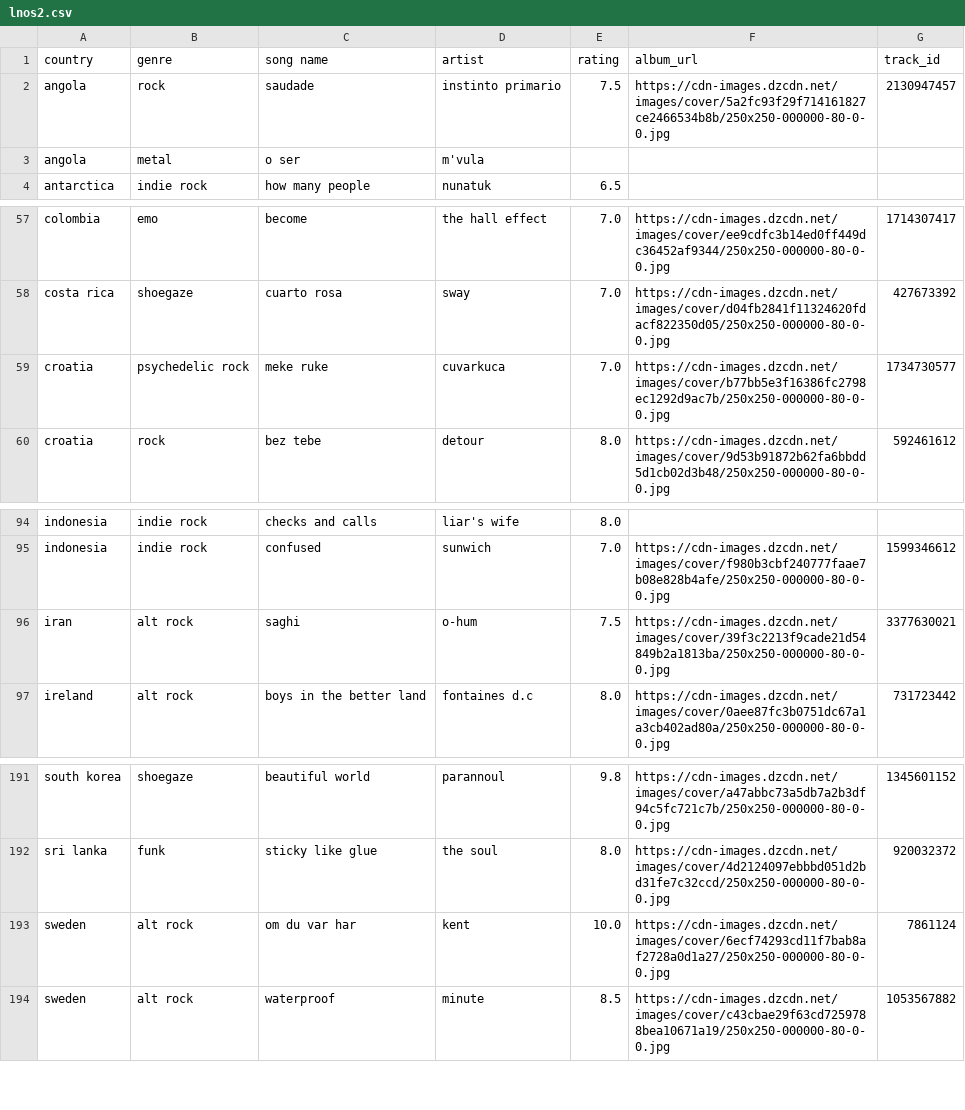
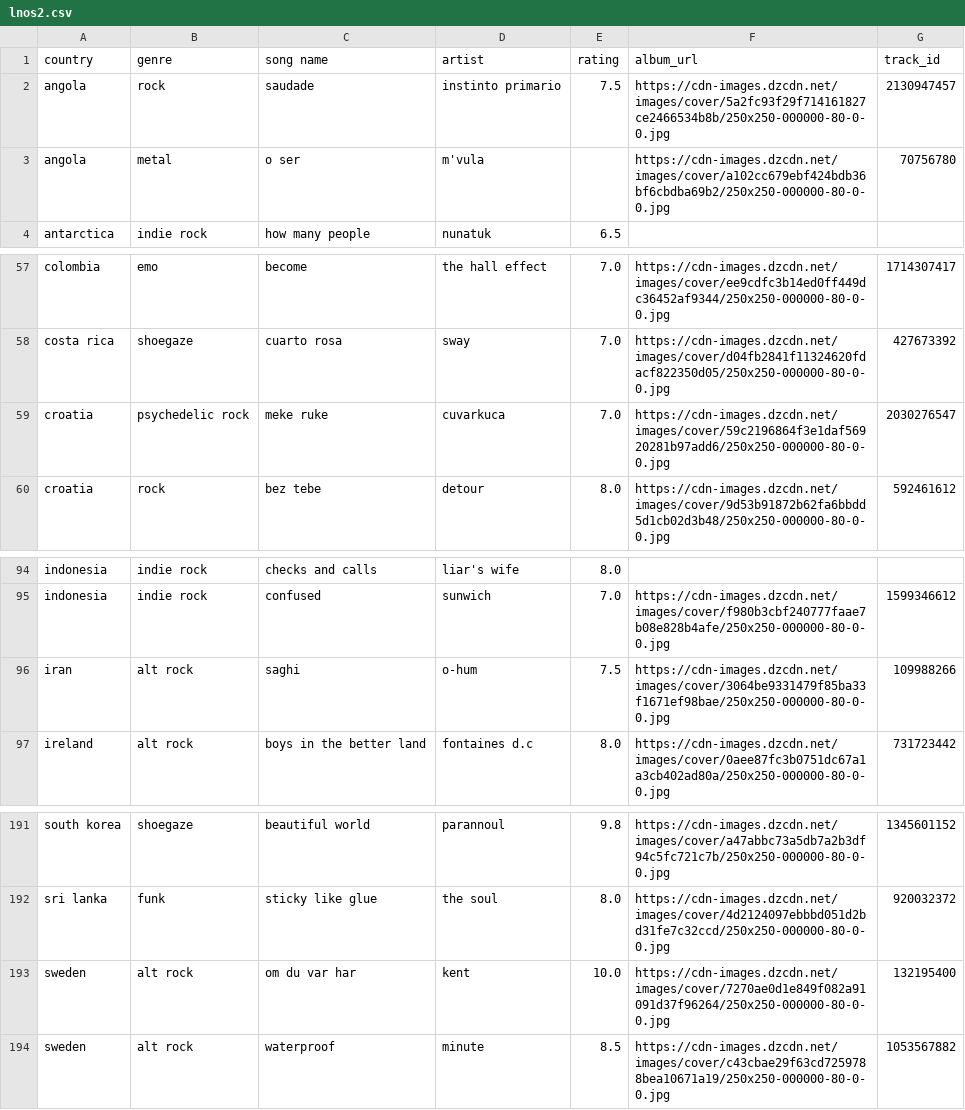
Before and after one commit to saladchalice/Alt-Around-the-World, a CSV file: data/lnos2.csv, drawn as a sheet; only a part is shown, gaps mark what is left out.

```diff
--- a/data/lnos2.csv
+++ b/data/lnos2.csv
@@ -2,3 +2,3 @@ country,genre,song name,artist,rating,album_url,track_id
 angola,rock,saudade,instinto primario,7.5,https://cdn-images.dzcdn.net/images/cover/5a2fc93f29f714161827ce2466534b8b/250x250-000000-80-0-0.jpg,2130947457
-angola,metal,o ser,m'vula,,,
+angola,metal,o ser,m'vula,,https://cdn-images.dzcdn.net/images/cover/a102cc679ebf424bdb36bf6cbdba69b2/250x250-000000-80-0-0.jpg,70756780
 antarctica,indie rock,how many people,nunatuk,6.5,,
@@ -58,3 +58,3 @@ colombia,emo,become,the hall effect,7.0,https://cdn-images.dzcdn.net/images/cove
 costa rica,shoegaze,cuarto rosa,sway,7.0,https://cdn-images.dzcdn.net/images/cover/d04fb2841f11324620fdacf822350d05/250x250-000000-80-0-0.jpg,427673392
-croatia,psychedelic rock,meke ruke,cuvarkuca,7.0,https://cdn-images.dzcdn.net/images/cover/b77bb5e3f16386fc2798ec1292d9ac7b/250x250-000000-80-0-0.jpg,1734730577
+croatia,psychedelic rock,meke ruke,cuvarkuca,7.0,https://cdn-images.dzcdn.net/images/cover/59c2196864f3e1daf56920281b97add6/250x250-000000-80-0-0.jpg,2030276547
 croatia,rock,bez tebe,detour,8.0,https://cdn-images.dzcdn.net/images/cover/9d53b91872b62fa6bbdd5d1cb02d3b48/250x250-000000-80-0-0.jpg,592461612
@@ -95,3 +95,3 @@ indonesia,indie rock,checks and calls,liar's wife,8.0,,
 indonesia,indie rock,confused,sunwich,7.0,https://cdn-images.dzcdn.net/images/cover/f980b3cbf240777faae7b08e828b4afe/250x250-000000-80-0-0.jpg,1599346612
-iran,alt rock,saghi,o-hum,7.5,https://cdn-images.dzcdn.net/images/cover/39f3c2213f9cade21d54849b2a1813ba/250x250-000000-80-0-0.jpg,3377630021
+iran,alt rock,saghi,o-hum,7.5,https://cdn-images.dzcdn.net/images/cover/3064be9331479f85ba33f1671ef98bae/250x250-000000-80-0-0.jpg,109988266
 ireland,alt rock,boys in the better land,fontaines d.c,8.0,https://cdn-images.dzcdn.net/images/cover/0aee87fc3b0751dc67a1a3cb402ad80a/250x250-000000-80-0-0.jpg,731723442
@@ -192,3 +192,3 @@ south korea,shoegaze,beautiful world,parannoul,9.8,https://cdn-images.dzcdn.net/
 sri lanka,funk,sticky like glue,the soul,8.0,https://cdn-images.dzcdn.net/images/cover/4d2124097ebbbd051d2bd31fe7c32ccd/250x250-000000-80-0-0.jpg,920032372
-sweden,alt rock,om du var har,kent,10.0,https://cdn-images.dzcdn.net/images/cover/6ecf74293cd11f7bab8af2728a0d1a27/250x250-000000-80-0-0.jpg,7861124
+sweden,alt rock,om du var har,kent,10.0,https://cdn-images.dzcdn.net/images/cover/7270ae0d1e849f082a91091d37f96264/250x250-000000-80-0-0.jpg,132195400
 sweden,alt rock,waterproof,minute,8.5,https://cdn-images.dzcdn.net/images/cover/c43cbae29f63cd7259788bea10671a19/250x250-000000-80-0-0.jpg,1053567882
```
Also changed, not shown: 1 other file.
